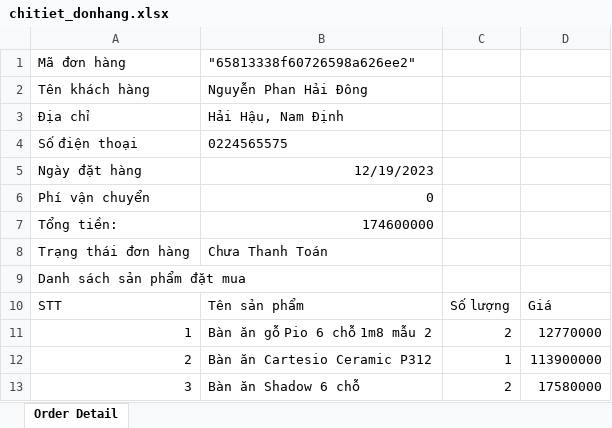
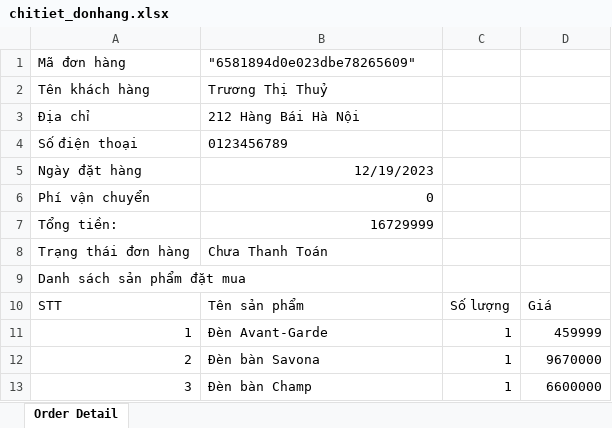
Before and after one commit to ntthuandev/minishop, an Excel workbook: server/files/chitiet_donhang.xlsx, sheet Order Detail, drawn as a sheet; values as stored, in another font and other column widths than the file's, no borders; the diff names each change by its address in the sheet, - before the commit and + after, or states it on an @@ line.

```diff
--- a/server/files/chitiet_donhang.xlsx (sheet Order Detail)
+++ b/server/files/chitiet_donhang.xlsx (sheet Order Detail)
-B1: "65813338f60726598a626ee2"
+B1: "6581894d0e023dbe78265609"
-B2: Nguyễn Phan Hải Đông
+B2: Trương Thị Thuỷ
-B3: Hải Hậu, Nam Định
+B3: 212 Hàng Bái Hà Nội
-B4: 0224565575
+B4: 0123456789
-B7: 174600000
+B7: 16729999
-B11: Bàn ăn gỗ Pio 6 chỗ 1m8 mẫu 2
+B11: Đèn Avant-Garde
-C11: 2
+C11: 1
-D11: 12770000
+D11: 459999
-B12: Bàn ăn Cartesio Ceramic P312
+B12: Đèn bàn Savona
-D12: 113900000
+D12: 9670000
-B13: Bàn ăn Shadow 6 chỗ
+B13: Đèn bàn Champ
-C13: 2
+C13: 1
-D13: 17580000
+D13: 6600000
```
Also changed, not shown: server/files/donhang.xlsx, 23 other files.
